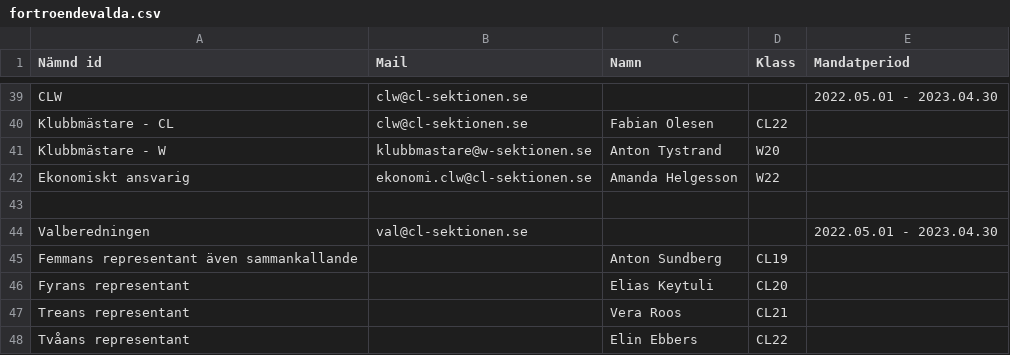
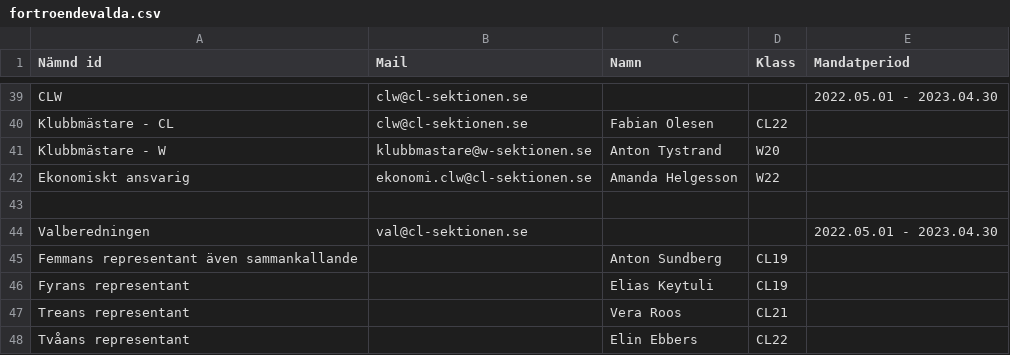
Before and after one commit to Webbutvecklare-CL/cl-sektionen.se, a CSV file: public/content/data/fortroendevalda.csv, drawn as a sheet; only a part is shown, gaps mark what is left out.

```diff
--- a/public/content/data/fortroendevalda.csv
+++ b/public/content/data/fortroendevalda.csv
@@ -45,3 +45,3 @@ Valberedningen,val@cl-sektionen.se,,,2022.05.01 - 2023.04.30
 Femmans representant även sammankallande,,Anton Sundberg,CL19,
-Fyrans representant,,Elias Keytuli,CL20,
+Fyrans representant,,Elias Keytuli,CL19,
 Treans representant,,Vera Roos,CL21,
```
Also changed, not shown: 1 other file.
